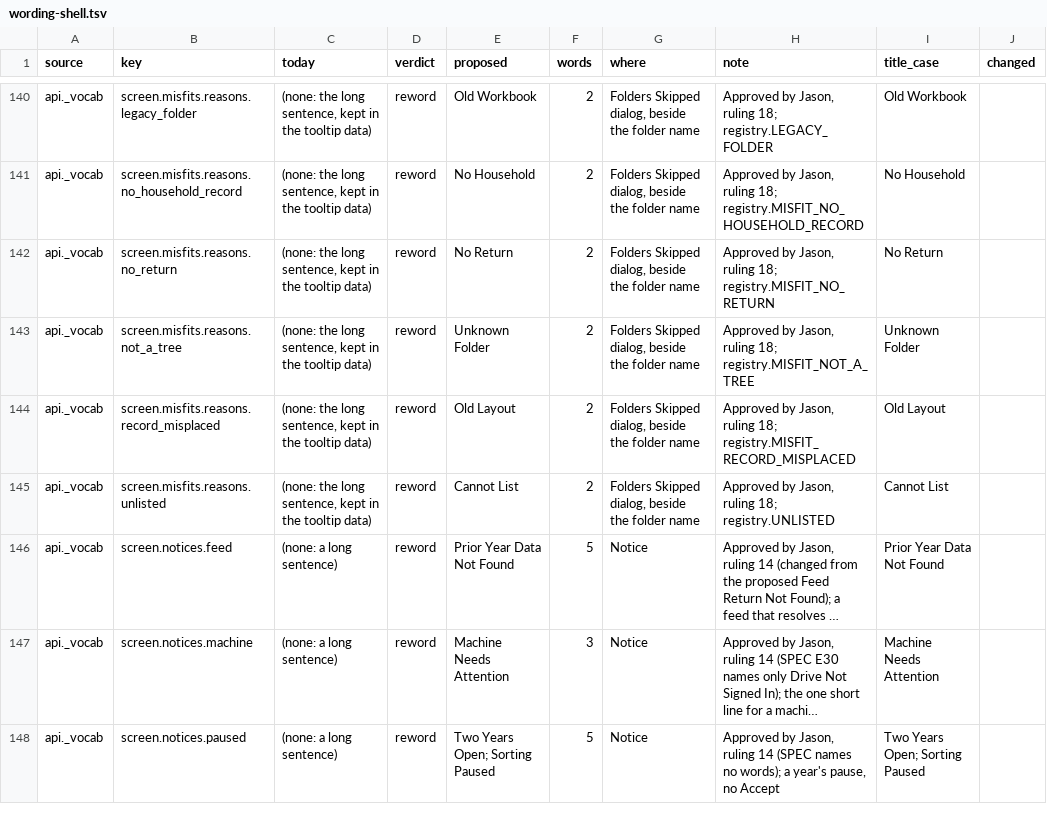
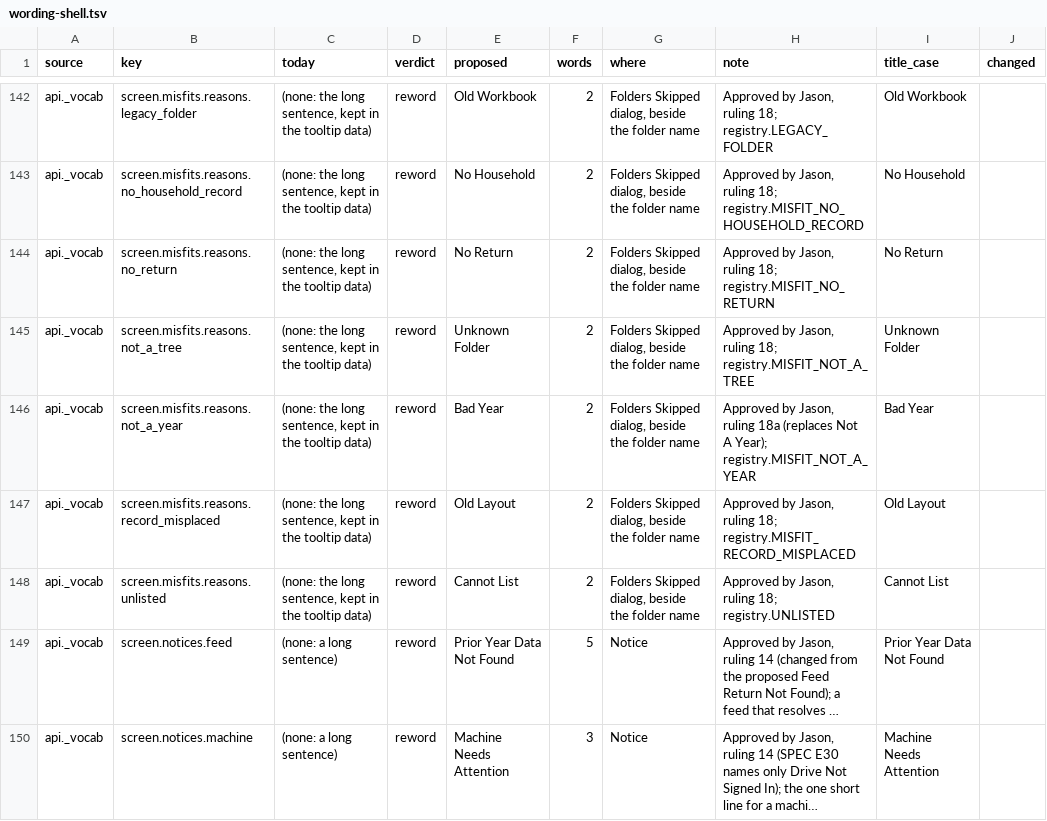
Before and after one commit to J-Park-Associates/Tax-Info-Request-List-Pilot, a TSV file: pilot/wording-shell.tsv, drawn as a sheet; only a part is shown, gaps mark what is left out; the shorter side is filled out with more unchanged rows; long unchanged cells end in …; the diff covers the shown part only.

```diff
--- a/pilot/wording-shell.tsv
+++ b/pilot/wording-shell.tsv
@@ -143,2 +145,3 @@ api._vocab	screen.misfits.reasons.no_return	(none: the long sentence, kept in th
 api._vocab	screen.misfits.reasons.not_a_tree	(none: the long sentence, kept in the tooltip data)	reword	Unknown Folder	2	Folders Skipped dialog, beside the folder name	Approved by Jason, ruling 18; registry.MISFIT_NOT_A_TREE	Unknown Folder	
+api._vocab	screen.misfits.reasons.not_a_year	(none: the long sentence, kept in the tooltip data)	reword	Bad Year	2	Folders Skipped dialog, beside the folder name	Approved by Jason, ruling 18a (replaces Not A Year); registry.MISFIT_NOT_A_YEAR	Bad Year	
 api._vocab	screen.misfits.reasons.record_misplaced	(none: the long sentence, kept in the tooltip data)	reword	Old Layout	2	Folders Skipped dialog, beside the folder name	Approved by Jason, ruling 18; registry.MISFIT_RECORD_MISPLACED	Old Layout	
```
Also changed, not shown: 4 added rows elsewhere in this file, 3 other files.
